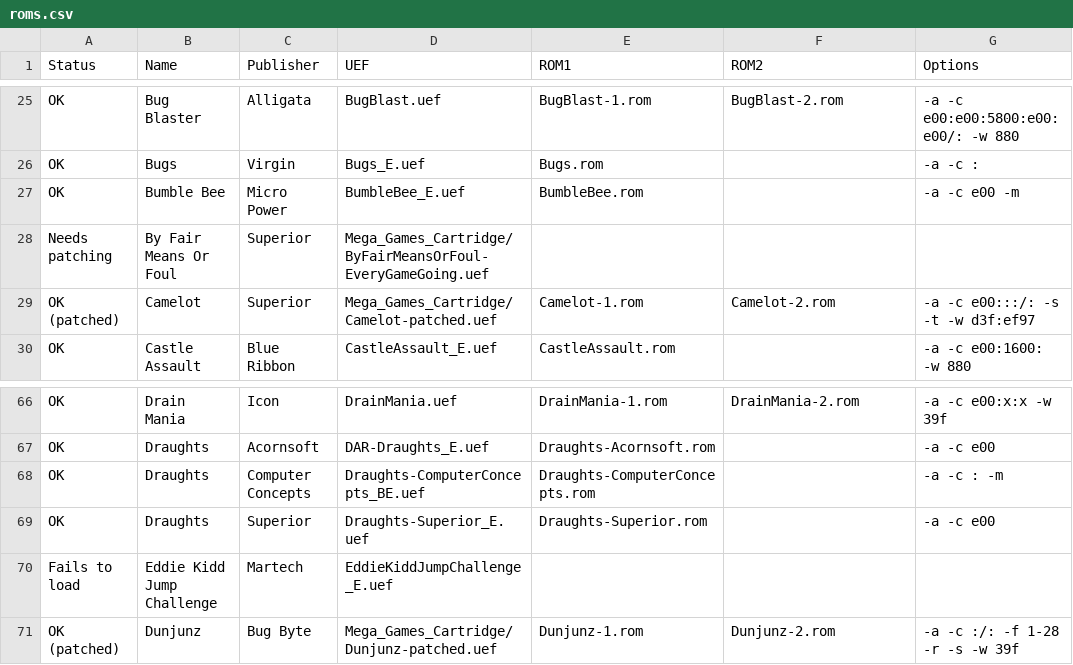
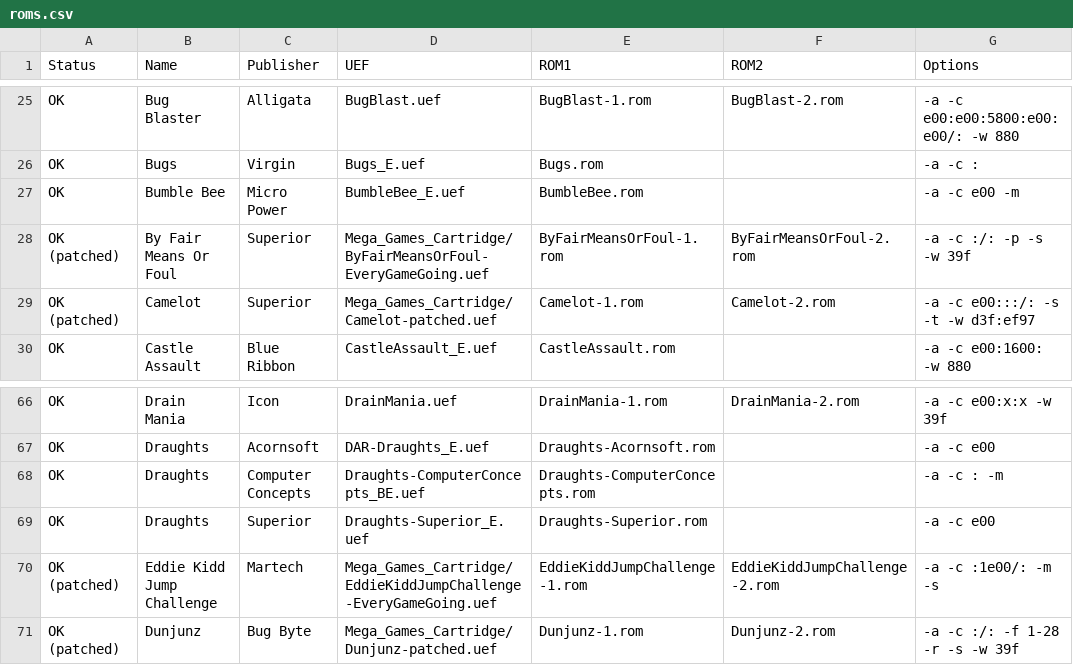
Before and after one commit to stardot/MegaGamesCartridge-ROM-recipes, a CSV file: roms.csv, drawn as a sheet; only a part is shown, gaps mark what is left out.

```diff
--- a/roms.csv
+++ b/roms.csv
@@ -27,3 +27,3 @@ OK,Bugs,Virgin,Bugs_E.uef,Bugs.rom,,-a -c :
 OK,Bumble Bee,Micro Power,BumbleBee_E.uef,BumbleBee.rom,,-a -c e00 -m
-Needs patching,By Fair Means Or Foul,Superior,Mega_Games_Cartridge/ByFairMeansOrFoul-EveryGameGoing.uef,,,
+OK (patched),By Fair Means Or Foul,Superior,Mega_Games_Cartridge/ByFairMeansOrFoul-EveryGameGoing.uef,ByFairMeansOrFoul-1.rom,ByFairMeansOrFoul-2.rom,-a -c :/: -p -s -w 39f
 OK (patched),Camelot,Superior,Mega_Games_Cartridge/Camelot-patched.uef,Camelot-1.rom,Camelot-2.rom,-a -c e00:::/: -s -t -w d3f:ef97
@@ -69,3 +69,3 @@ OK,Draughts,Computer Concepts,Draughts-ComputerConcepts_BE.uef,Draughts-Computer
 OK,Draughts,Superior,Draughts-Superior_E.uef,Draughts-Superior.rom,,-a -c e00
-Fails to load,Eddie Kidd Jump Challenge,Martech,EddieKiddJumpChallenge_E.uef,,,
+OK (patched),Eddie Kidd Jump Challenge,Martech,Mega_Games_Cartridge/EddieKiddJumpChallenge-EveryGameGoing.uef,EddieKiddJumpChallenge-1.rom,EddieKiddJumpChallenge-2.rom,-a -c :1e00/: -m -s
 OK (patched),Dunjunz,Bug Byte,Mega_Games_Cartridge/Dunjunz-patched.uef,Dunjunz-1.rom,Dunjunz-2.rom,-a -c :/: -f 1-28 -r -s -w 39f
```
Also changed, not shown: 2 other files.
